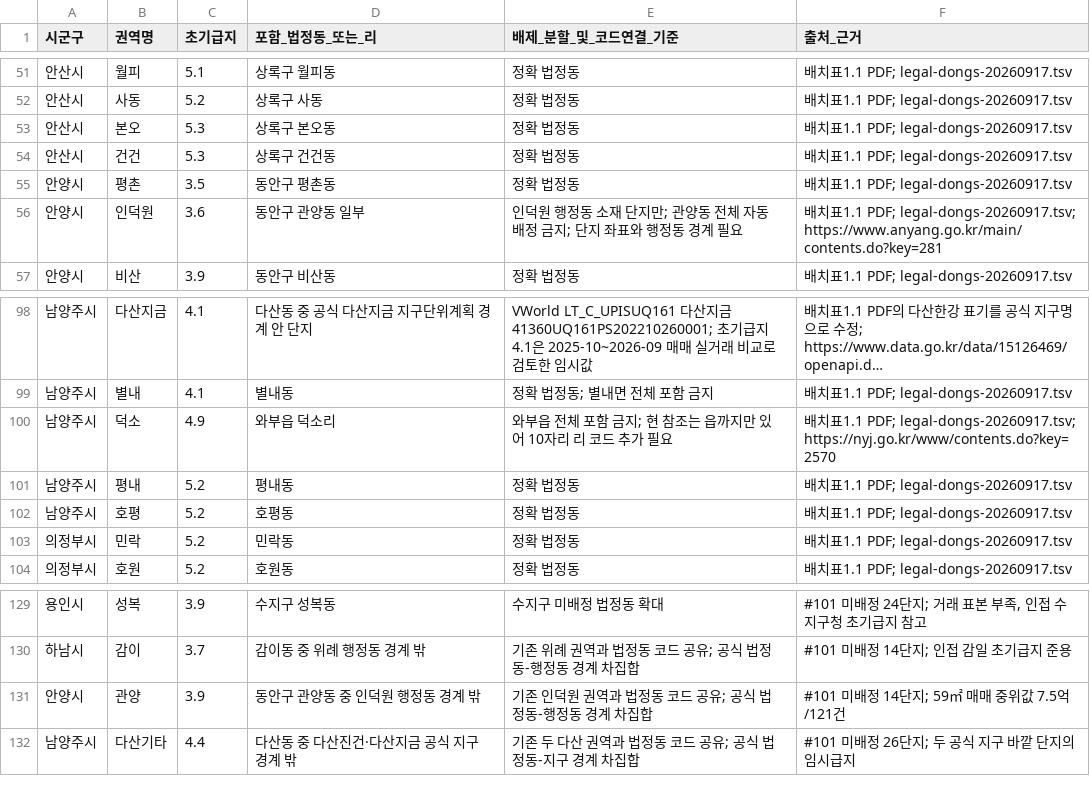
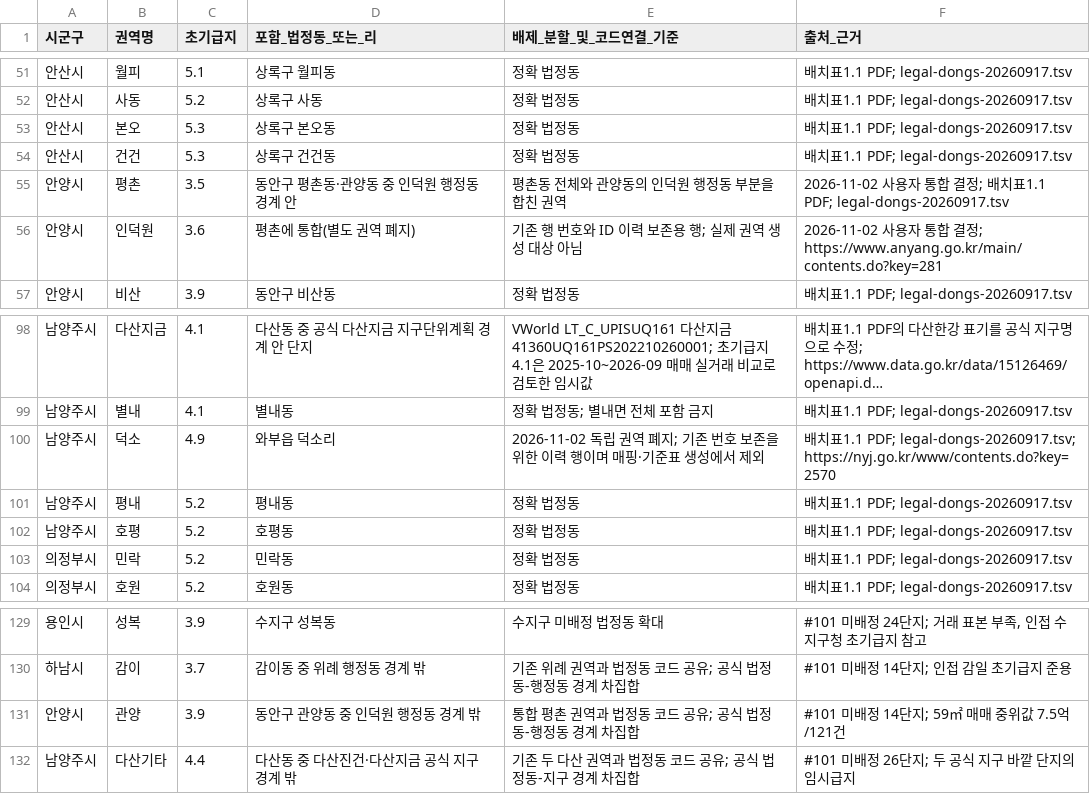
Before and after one commit to sugkamoney/geupjido-backend, a TSV file: data/location/mapping/gyeonggi-zone-decisions.tsv, drawn as a sheet; only a part is shown, gaps mark what is left out; long unchanged cells end in ….

```diff
--- a/data/location/mapping/gyeonggi-zone-decisions.tsv
+++ b/data/location/mapping/gyeonggi-zone-decisions.tsv
@@ -54,4 +54,4 @@
 안산시	건건	5.3	상록구 건건동	정확 법정동	배치표1.1 PDF; legal-dongs-20260917.tsv
-안양시	평촌	3.5	동안구 평촌동	정확 법정동	배치표1.1 PDF; legal-dongs-20260917.tsv
-안양시	인덕원	3.6	동안구 관양동 일부	인덕원 행정동 소재 단지만; 관양동 전체 자동 배정 금지; 단지 좌표와 행정동 경계 필요	배치표1.1 PDF; legal-dongs-20260917.tsv; https://www.anyang.go.kr/main/contents.do?key=281
+안양시	평촌	3.5	동안구 평촌동·관양동 중 인덕원 행정동 경계 안	평촌동 전체와 관양동의 인덕원 행정동 부분을 합친 권역	2026-11-02 사용자 통합 결정; 배치표1.1 PDF; legal-dongs-20260917.tsv
+안양시	인덕원	3.6	평촌에 통합(별도 권역 폐지)	기존 행 번호와 ID 이력 보존용 행; 실제 권역 생성 대상 아님	2026-11-02 사용자 통합 결정; https://www.anyang.go.kr/main/contents.do?key=281
 안양시	비산	3.9	동안구 비산동	정확 법정동	배치표1.1 PDF; legal-dongs-20260917.tsv
@@ -99,3 +99,3 @@
 남양주시	별내	4.1	별내동	정확 법정동; 별내면 전체 포함 금지	배치표1.1 PDF; legal-dongs-20260917.tsv
-남양주시	덕소	4.9	와부읍 덕소리	와부읍 전체 포함 금지; 현 참조는 읍까지만 있어 10자리 리 코드 추가 필요	배치표1.1 PDF; legal-dongs-20260917.tsv; https://nyj.go.kr/www/contents.do?key=2570
+남양주시	덕소	4.9	와부읍 덕소리	2026-11-02 독립 권역 폐지; 기존 번호 보존을 위한 이력 행이며 매핑·기준표 생성에서 제외	배치표1.1 PDF; legal-dongs-20260917.tsv; https://nyj.go.kr/www/contents.do?key=2570
 남양주시	평내	5.2	평내동	정확 법정동	배치표1.1 PDF; legal-dongs-20260917.tsv
@@ -130,3 +130,3 @@
 하남시	감이	3.7	감이동 중 위례 행정동 경계 밖	기존 위례 권역과 법정동 코드 공유; 공식 법정동-행정동 경계 차집합	#101 미배정 14단지; 인접 감일 초기급지 준용
-안양시	관양	3.9	동안구 관양동 중 인덕원 행정동 경계 밖	기존 인덕원 권역과 법정동 코드 공유; 공식 법정동-행정동 경계 차집합	#101 미배정 14단지; 59㎡ 매매 중위값 7.5억/121건
+안양시	관양	3.9	동안구 관양동 중 인덕원 행정동 경계 밖	통합 평촌 권역과 법정동 코드 공유; 공식 법정동-행정동 경계 차집합	#101 미배정 14단지; 59㎡ 매매 중위값 7.5억/121건
 남양주시	다산기타	4.4	다산동 중 다산진건·다산지금 공식 지구 경계 밖	기존 두 다산 권역과 법정동 코드 공유; 공식 법정동-지구 경계 차집합	#101 미배정 26단지; 두 공식 지구 바깥 단지의 임시급지
```
Also changed, not shown: data/location/mapping/seoul-zone-decisions.tsv, 25 other files.
